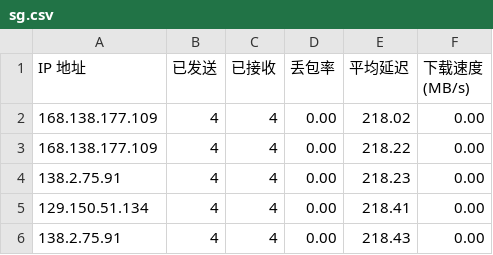
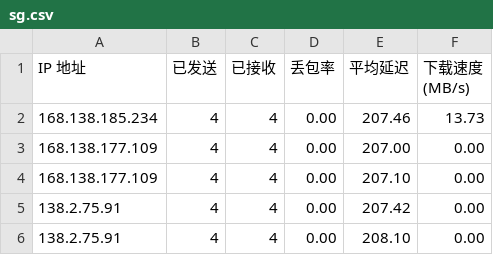
Before and after one commit to jack99chen/CFCDN-Auto, a CSV file: CloudflareST/sg.csv, drawn as a sheet.

```diff
--- a/CloudflareST/sg.csv
+++ b/CloudflareST/sg.csv
@@ -1,6 +1,6 @@
 IP 地址,已发送,已接收,丢包率,平均延迟,下载速度 (MB/s)
-168.138.177.109,4,4,0.00,218.02,0.00
-168.138.177.109,4,4,0.00,218.22,0.00
-138.2.75.91,4,4,0.00,218.23,0.00
-129.150.51.134,4,4,0.00,218.41,0.00
-138.2.75.91,4,4,0.00,218.43,0.00
+168.138.185.234,4,4,0.00,207.46,13.73
+168.138.177.109,4,4,0.00,207.00,0.00
+168.138.177.109,4,4,0.00,207.10,0.00
+138.2.75.91,4,4,0.00,207.42,0.00
+138.2.75.91,4,4,0.00,208.10,0.00
```
Also changed, not shown: 3 other files.
